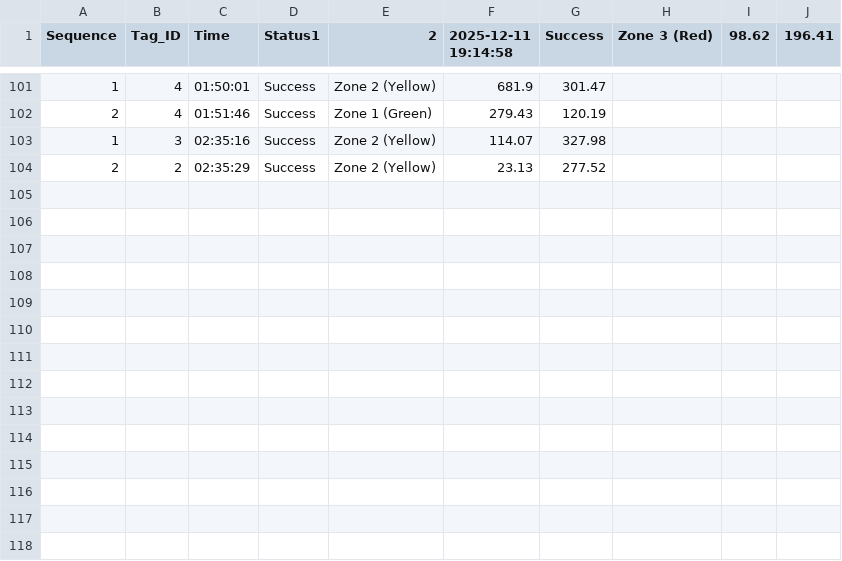
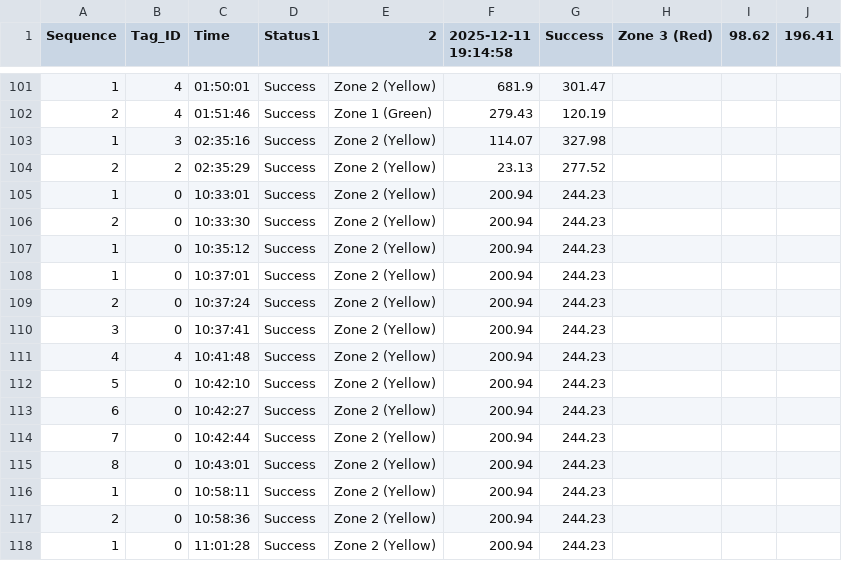
Before and after one commit to Magicalcarson/dashdarkx-v1.0.0, a CSV file: python_Server_1412/robot_history_log.csv, drawn as a sheet; only a part is shown, gaps mark what is left out.

Commit message:
Update

```diff
--- a/python_Server_1412/robot_history_log.csv
+++ b/python_Server_1412/robot_history_log.csv
@@ -104 +104,15 @@ Sequence,Tag_ID,Time,Status1,2,2025-12-11 19:14:58,Success,Zone 3 (Red),98.62,19
 2,2,02:35:29,Success,Zone 2 (Yellow),23.13,277.52
+1,0,10:33:01,Success,Zone 2 (Yellow),200.94,244.23
+2,0,10:33:30,Success,Zone 2 (Yellow),200.94,244.23
+1,0,10:35:12,Success,Zone 2 (Yellow),200.94,244.23
+1,0,10:37:01,Success,Zone 2 (Yellow),200.94,244.23
+2,0,10:37:24,Success,Zone 2 (Yellow),200.94,244.23
+3,0,10:37:41,Success,Zone 2 (Yellow),200.94,244.23
+4,4,10:41:48,Success,Zone 2 (Yellow),200.94,244.23
+5,0,10:42:10,Success,Zone 2 (Yellow),200.94,244.23
+6,0,10:42:27,Success,Zone 2 (Yellow),200.94,244.23
+7,0,10:42:44,Success,Zone 2 (Yellow),200.94,244.23
+8,0,10:43:01,Success,Zone 2 (Yellow),200.94,244.23
+1,0,10:58:11,Success,Zone 2 (Yellow),200.94,244.23
+2,0,10:58:36,Success,Zone 2 (Yellow),200.94,244.23
+1,0,11:01:28,Success,Zone 2 (Yellow),200.94,244.23
```
